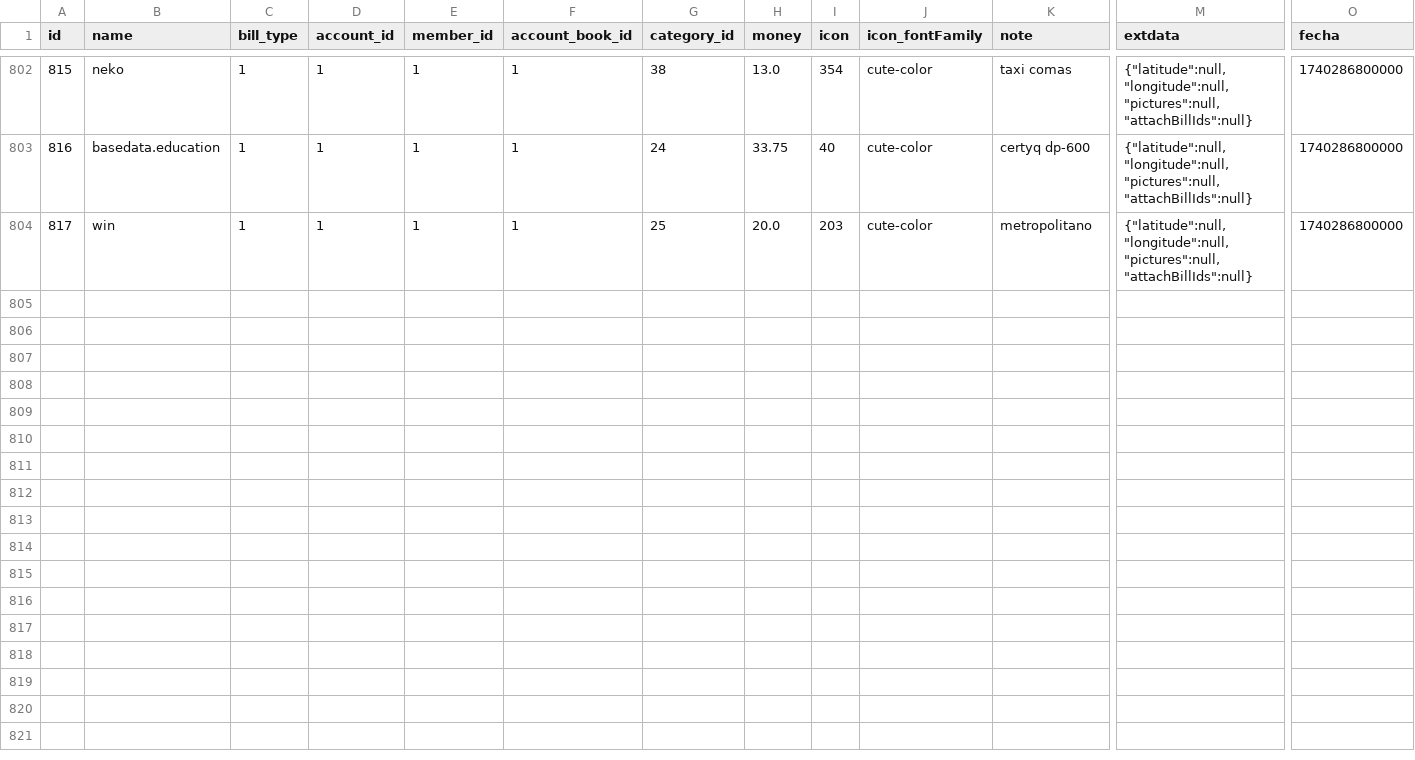
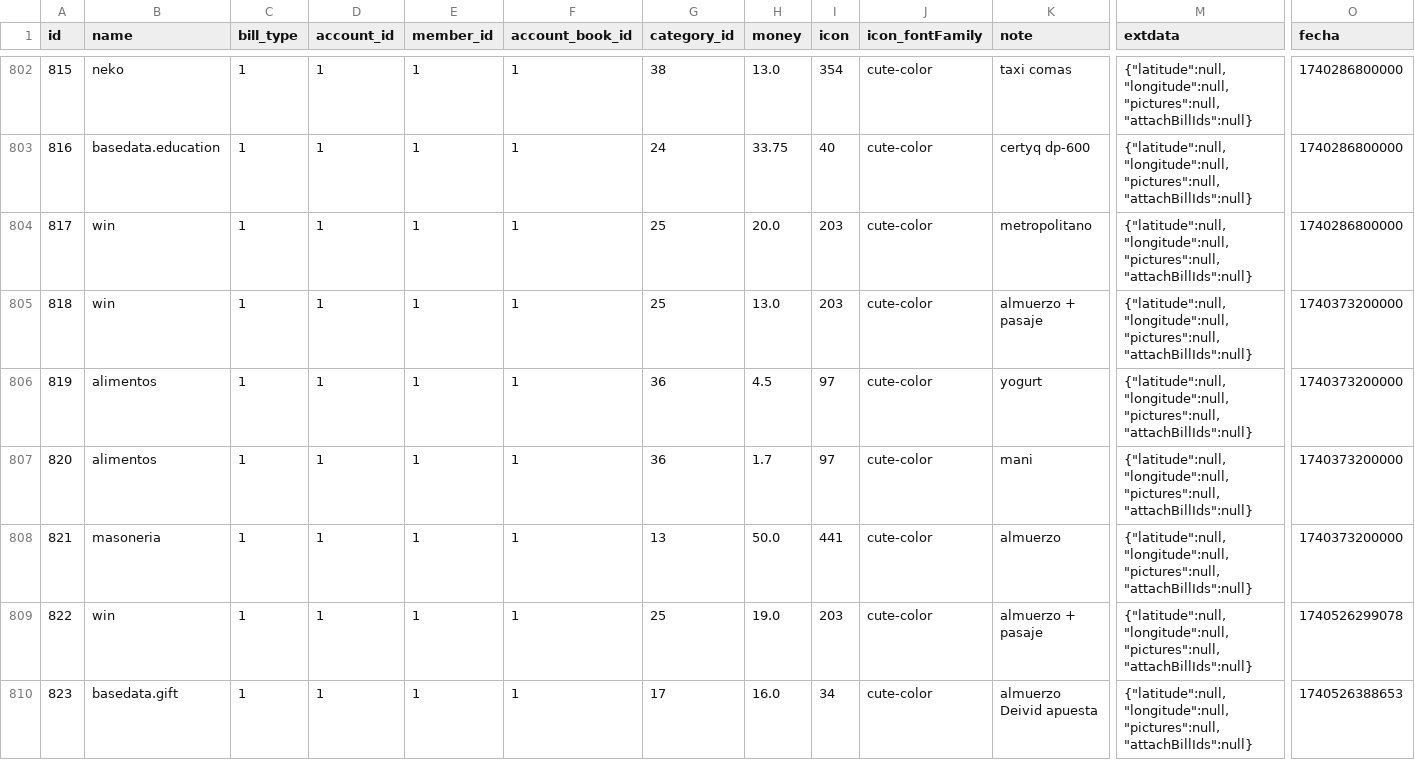
Before and after one commit to rez3t45/myDatas, a CSV file: bill_data.csv, drawn as a sheet; only a part is shown, gaps mark what is left out; rows hold the shown columns only; the diff names each change by its address in the sheet, - before the commit and + after, or states it on an @@ line.

Commit message:
Actualizar bill_data.csv

```diff
--- a/bill_data.csv
+++ b/bill_data.csv
+row 805: 818 | win | 1 | 1 | 1 | 1 | 25 | 13.0 | 203 | cute-color | almuerzo + pasaje | {"latitude":null,"longitude":null,"pictures":null,"attachBillIds":null} | 1740373200000
+row 806: 819 | alimentos | 1 | 1 | 1 | 1 | 36 | 4.5 | 97 | cute-color | yogurt | {"latitude":null,"longitude":null,"pictures":null,"attachBillIds":null} | 1740373200000
+row 807: 820 | alimentos | 1 | 1 | 1 | 1 | 36 | 1.7 | 97 | cute-color | mani | {"latitude":null,"longitude":null,"pictures":null,"attachBillIds":null} | 1740373200000
+row 808: 821 | masoneria | 1 | 1 | 1 | 1 | 13 | 50.0 | 441 | cute-color | almuerzo | {"latitude":null,"longitude":null,"pictures":null,"attachBillIds":null} | 1740373200000
+row 809: 822 | win | 1 | 1 | 1 | 1 | 25 | 19.0 | 203 | cute-color | almuerzo + pasaje | {"latitude":null,"longitude":null,"pictures":null,"attachBillIds":null} | 1740526299078
+row 810: 823 | basedata.gift | 1 | 1 | 1 | 1 | 17 | 16.0 | 34 | cute-color | almuerzo Deivid apuesta | {"latitude":null,"longitude":null,"pictures":null,"attachBillIds":null} | 1740526388653
```
